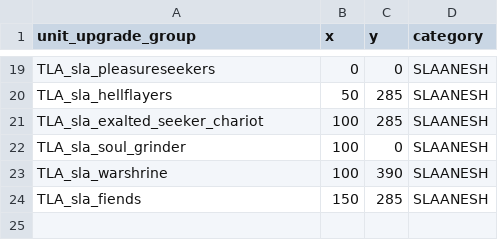
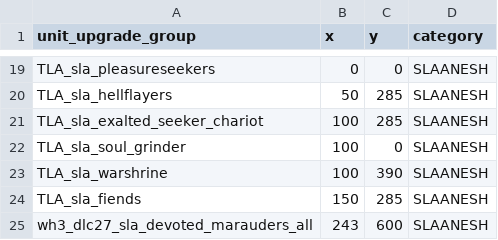
Before and after one commit to zverofaust/WarbandUpgradeExpanded, a TSV file: db/unit_upgrade_group_ui_infos_tables/TLA_upgrade_sla.tsv, drawn as a sheet; only a part is shown, gaps mark what is left out.

Commit message:
Add Devoted Marauders of Slaanesh group and upgrade paths

```diff
--- a/db/unit_upgrade_group_ui_infos_tables/TLA_upgrade_sla.tsv
+++ b/db/unit_upgrade_group_ui_infos_tables/TLA_upgrade_sla.tsv
@@ -24 +24,2 @@ TLA_sla_warshrine	100	390	SLAANESH
 TLA_sla_fiends	150	285	SLAANESH
+wh3_dlc27_sla_devoted_marauders_all	243	600	SLAANESH
```
